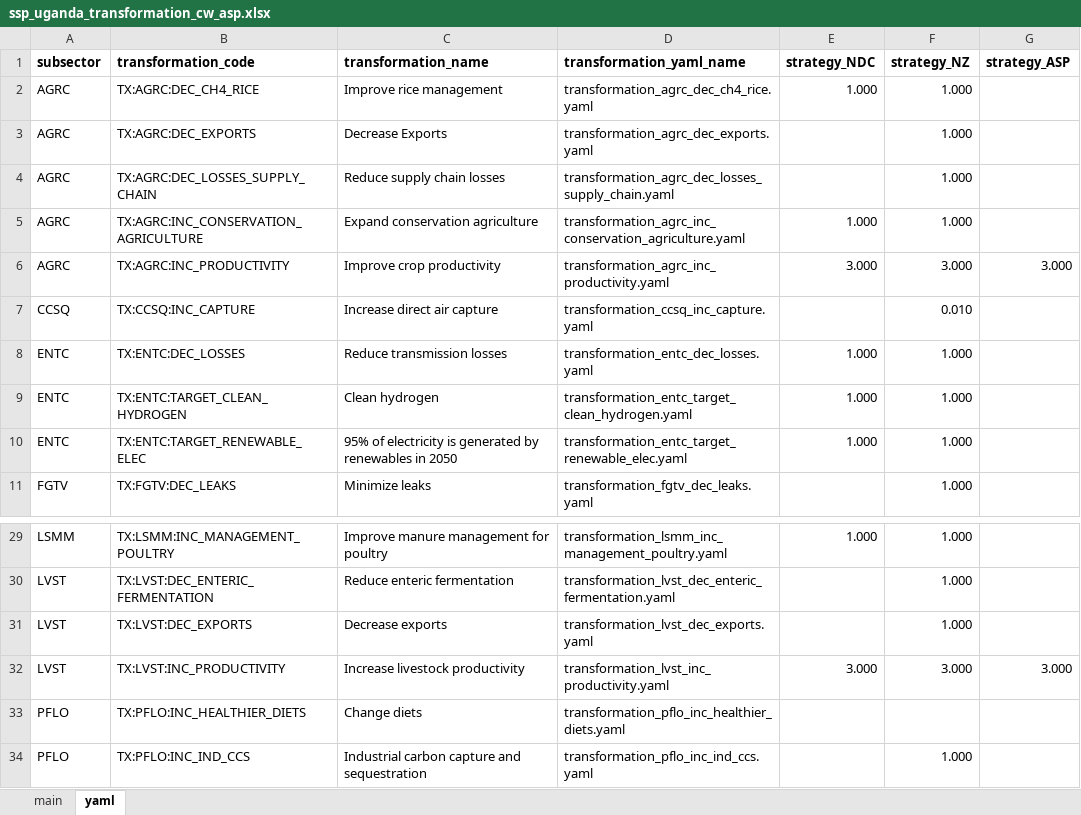
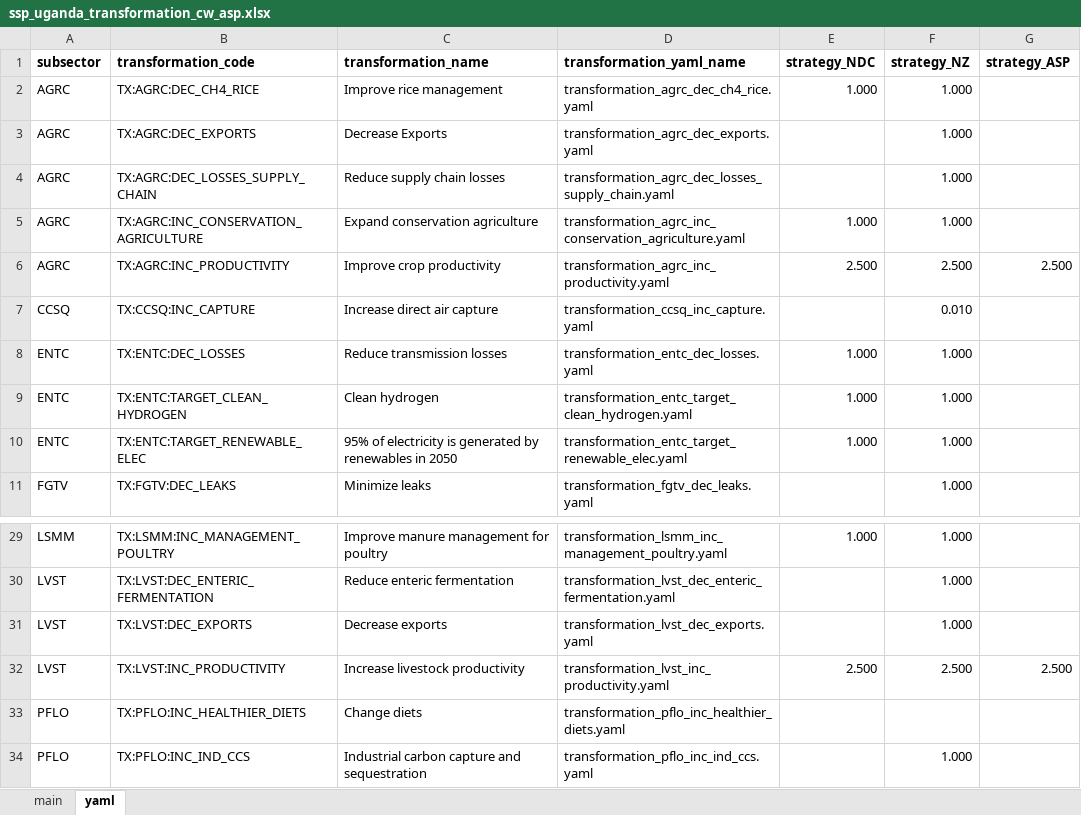
Before and after one commit to sisepuede-framework/ssp_uganda_ndc, an Excel workbook: ssp_modeling/scenario_mapping/ssp_uganda_transformation_cw_asp.xlsx, sheet yaml, drawn as a sheet; only a part is shown, gaps mark what is left out; values as stored, in another font and other column widths than the file's, no borders; the diff names each change by its address in the sheet, - before the commit and + after, or states it on an @@ line.

```diff
--- a/ssp_modeling/scenario_mapping/ssp_uganda_transformation_cw_asp.xlsx (sheet yaml)
+++ b/ssp_modeling/scenario_mapping/ssp_uganda_transformation_cw_asp.xlsx (sheet yaml)
-E6 (strategy_NDC): 3.000
+E6 (strategy_NDC): 2.500
-F6 (strategy_NZ): 3.000
+F6 (strategy_NZ): 2.500
-G6 (strategy_ASP): 3.000
+G6 (strategy_ASP): 2.500
-E32 (strategy_NDC): 3.000
+E32 (strategy_NDC): 2.500
-F32 (strategy_NZ): 3.000
+F32 (strategy_NZ): 2.500
-G32 (strategy_ASP): 3.000
+G32 (strategy_ASP): 2.500
```
Also changed, not shown: sheet main, 3 other files.
